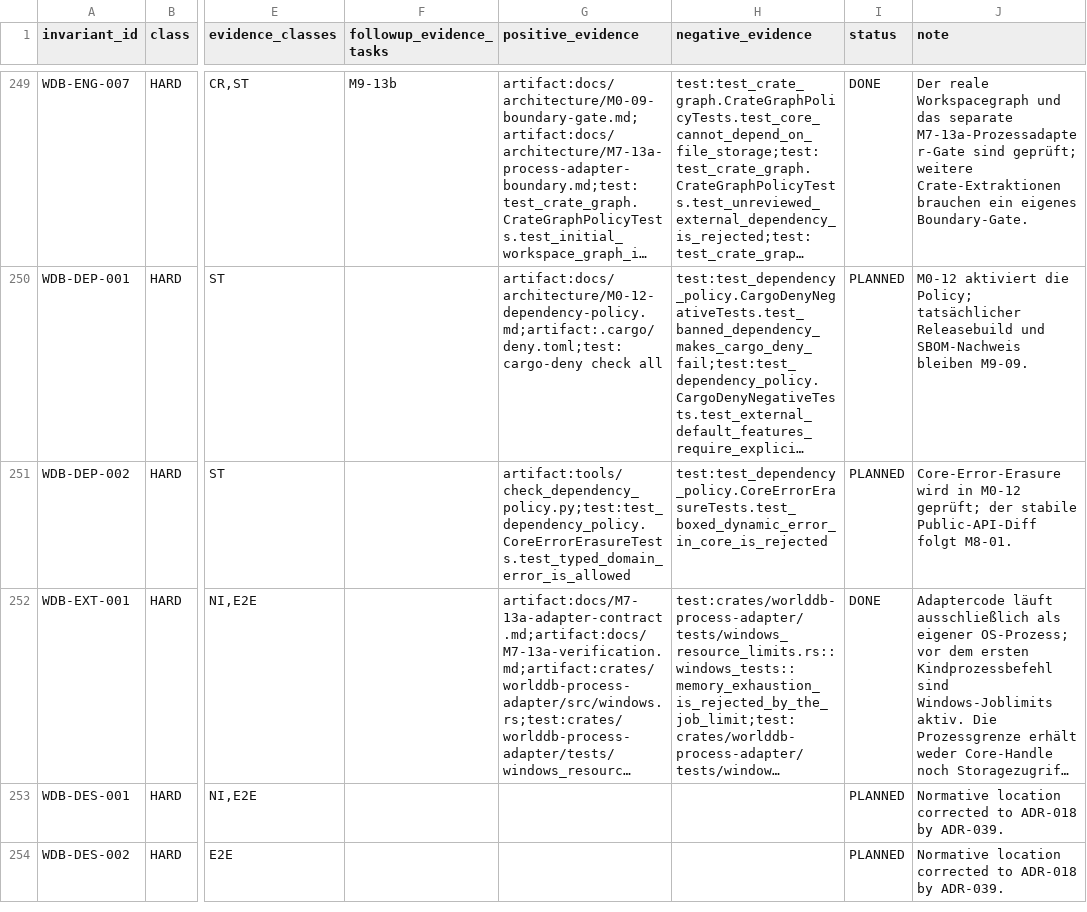
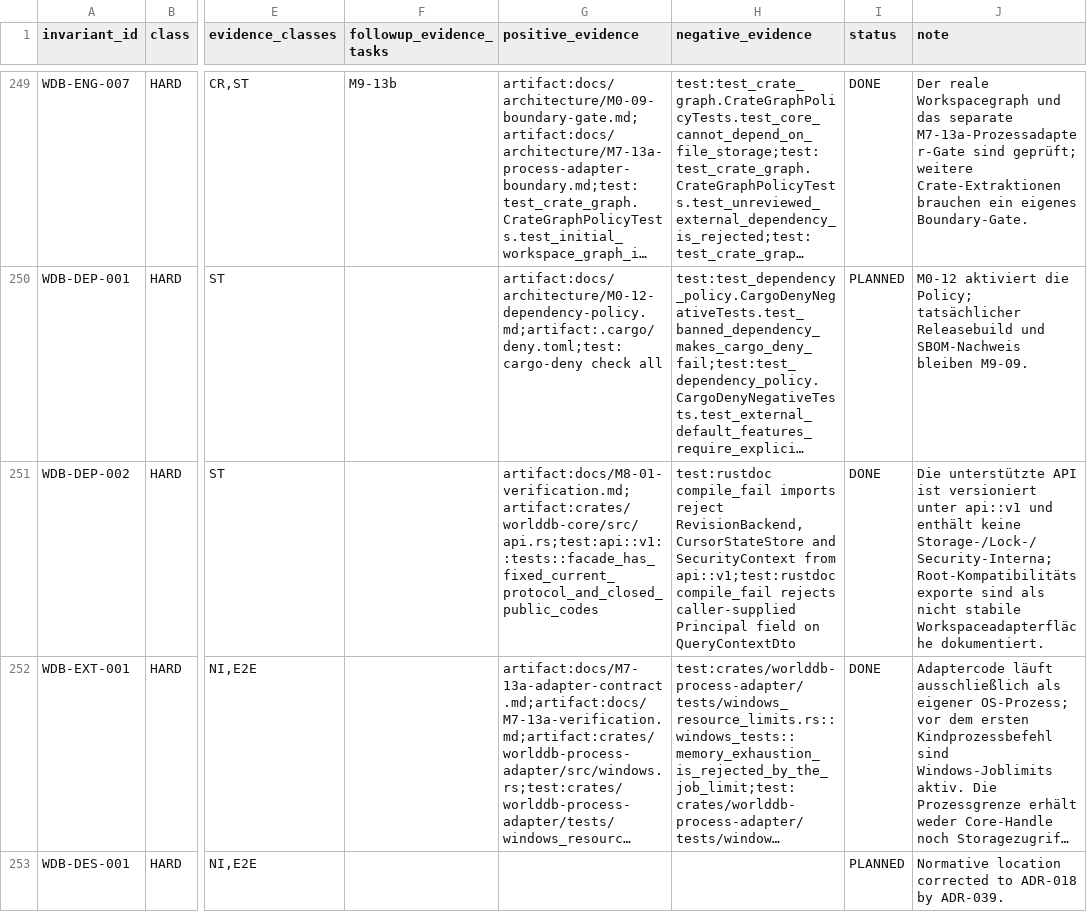
Before and after one commit to klarck36/WorldDB, a TSV file: WorldDB_1.0_Invariantenabdeckung.tsv, drawn as a sheet; only a part is shown, gaps mark what is left out; the shorter side is filled out with more unchanged rows; long unchanged cells end in …; the diff names each change by its address in the sheet, - before the commit and + after, or states it on an @@ line.

```diff
--- a/WorldDB_1.0_Invariantenabdeckung.tsv
+++ b/WorldDB_1.0_Invariantenabdeckung.tsv
-G251 (positive_evidence): artifact:tools/check_dependency_policy.py;test:test_dependency_policy.CoreErrorErasureTests.test_typed_domain_error_is_allowed
+G251 (positive_evidence): artifact:docs/M8-01-verification.md;artifact:crates/worlddb-core/src/api.rs;test:api::v1::tests::facade_has_fixed_current_protocol_and_closed_public_codes
-H251 (negative_evidence): test:test_dependency_policy.CoreErrorErasureTests.test_boxed_dynamic_error_in_core_is_rejected
+H251 (negative_evidence): test:rustdoc compile_fail imports reject RevisionBackend, CursorStateStore and SecurityContext from api::v1;test:rustdoc compile_fail rejects caller-supplied Principal field on QueryContextDto
-I251 (status): PLANNED
+I251 (status): DONE
-J251 (note): Core-Error-Erasure wird in M0-12 geprüft; der stabile Public-API-Diff folgt M8-01.
+J251 (note): Die unterstützte API ist versioniert unter api::v1 und enthält keine Storage-/Lock-/Security-Interna; Root-Kompatibilitätsexporte sind als nicht stabile Workspaceadapterfläche dokumentiert.
```
Also changed, not shown: WorldDB_1.0_Taskregister.tsv, 5 other files.
